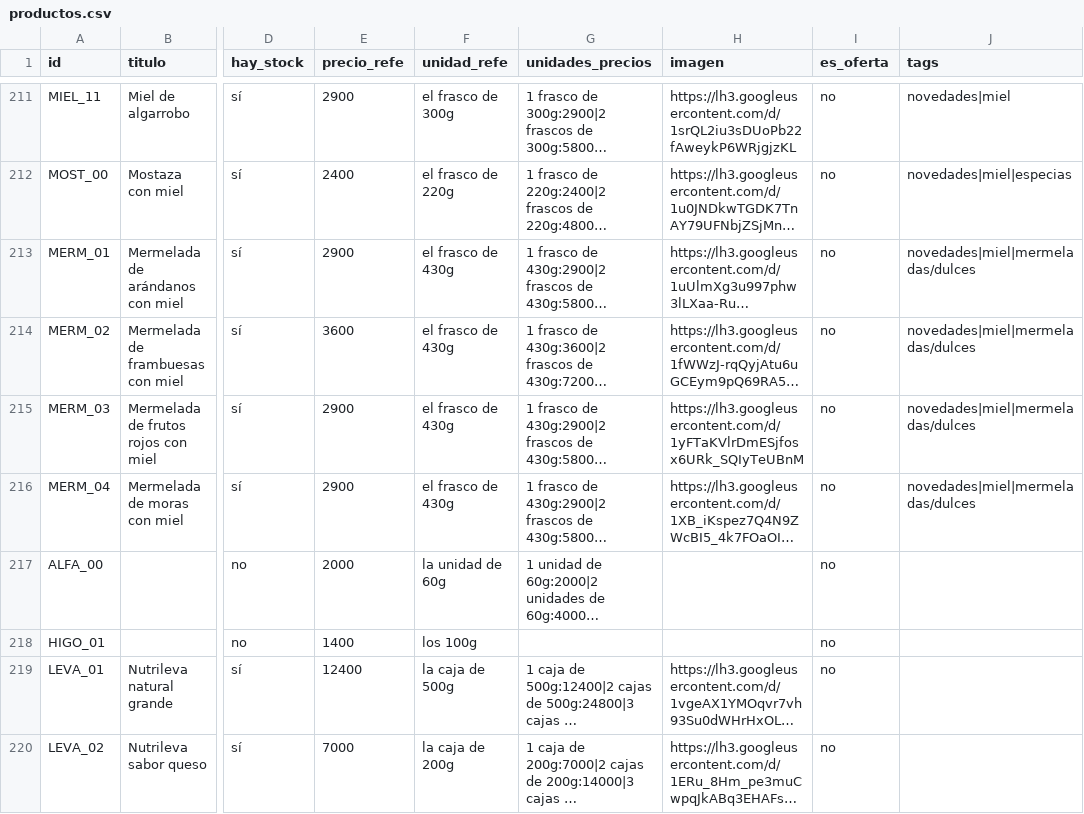
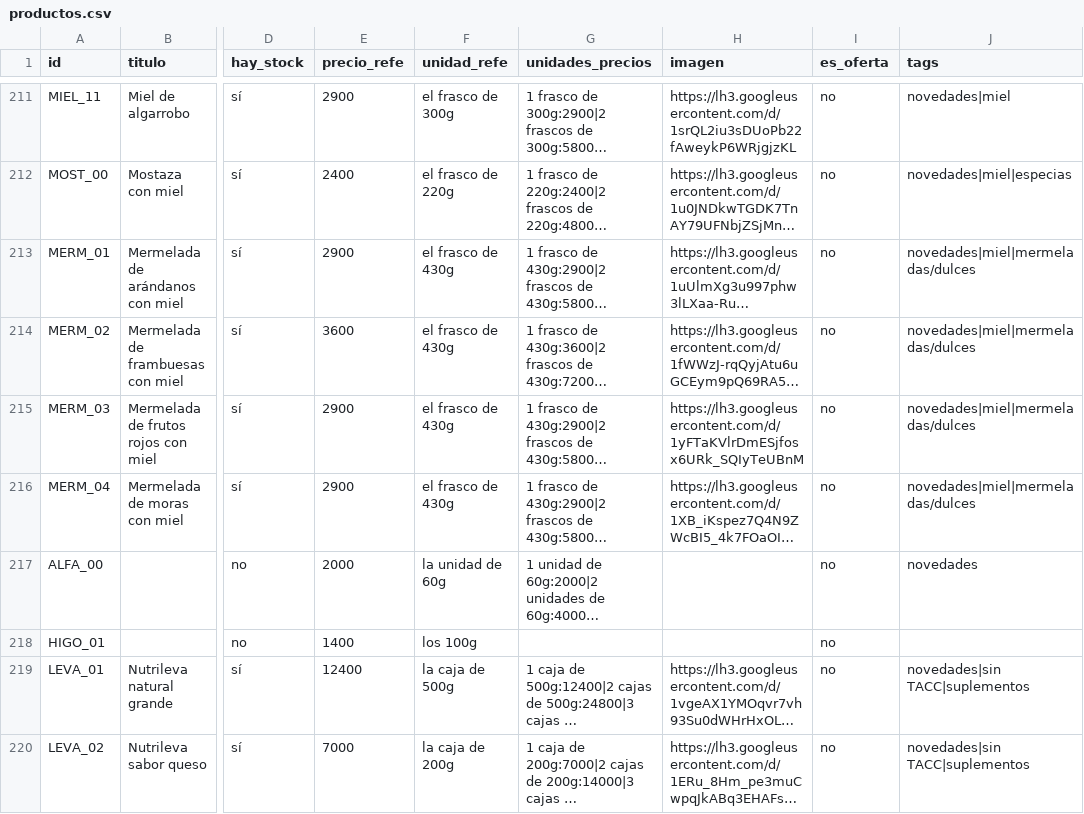
Before and after one commit to dietetica/datos, a CSV file: productos.csv, drawn as a sheet; only a part is shown, gaps mark what is left out; long unchanged cells end in …; the diff names each change by its address in the sheet, - before the commit and + after, or states it on an @@ line.

Commit message:
Actualización automática de productos

```diff
--- a/productos.csv
+++ b/productos.csv
-J217 (tags): (empty)
+J217 (tags): novedades
-J219:J220 (tags): (empty)
+J219:J220 (tags): novedades|sin TACC|suplementos
```
